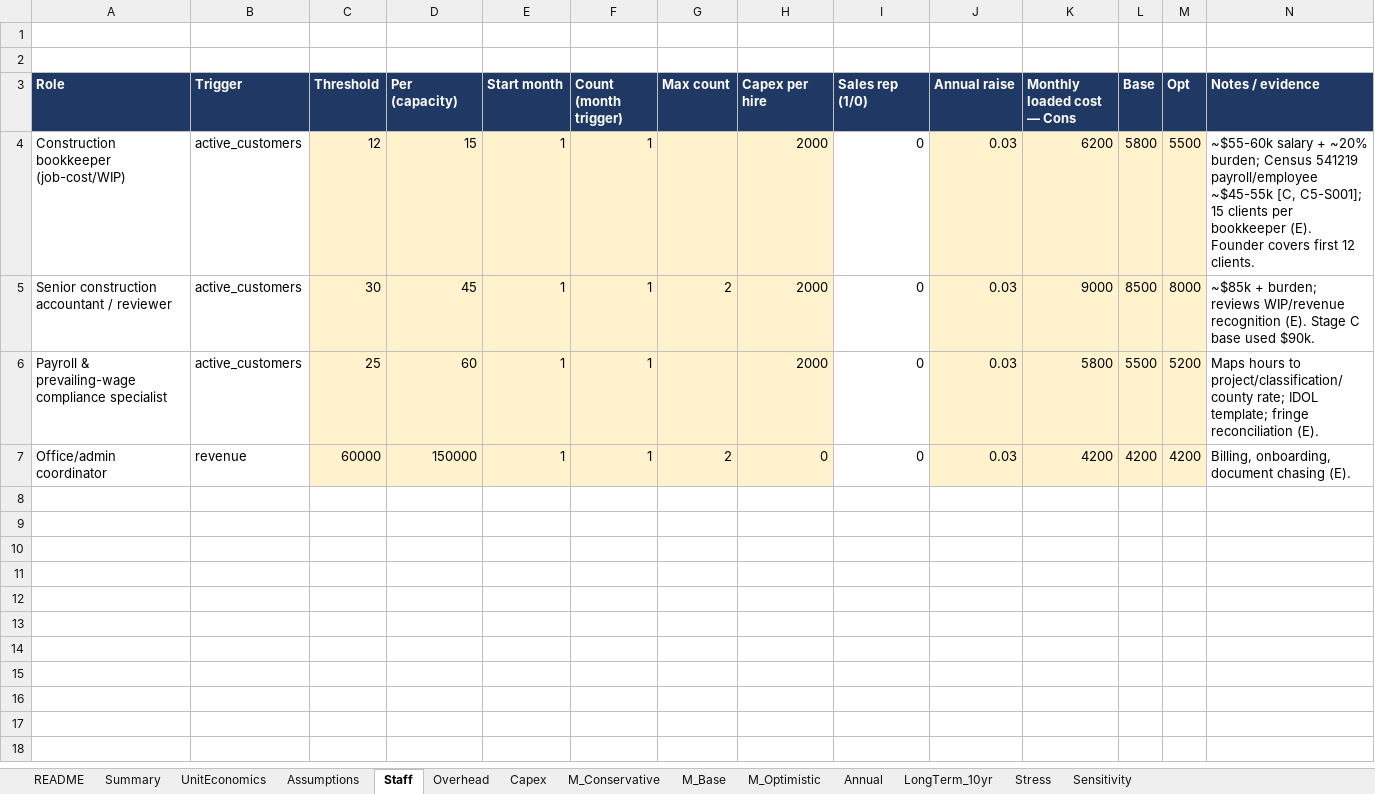
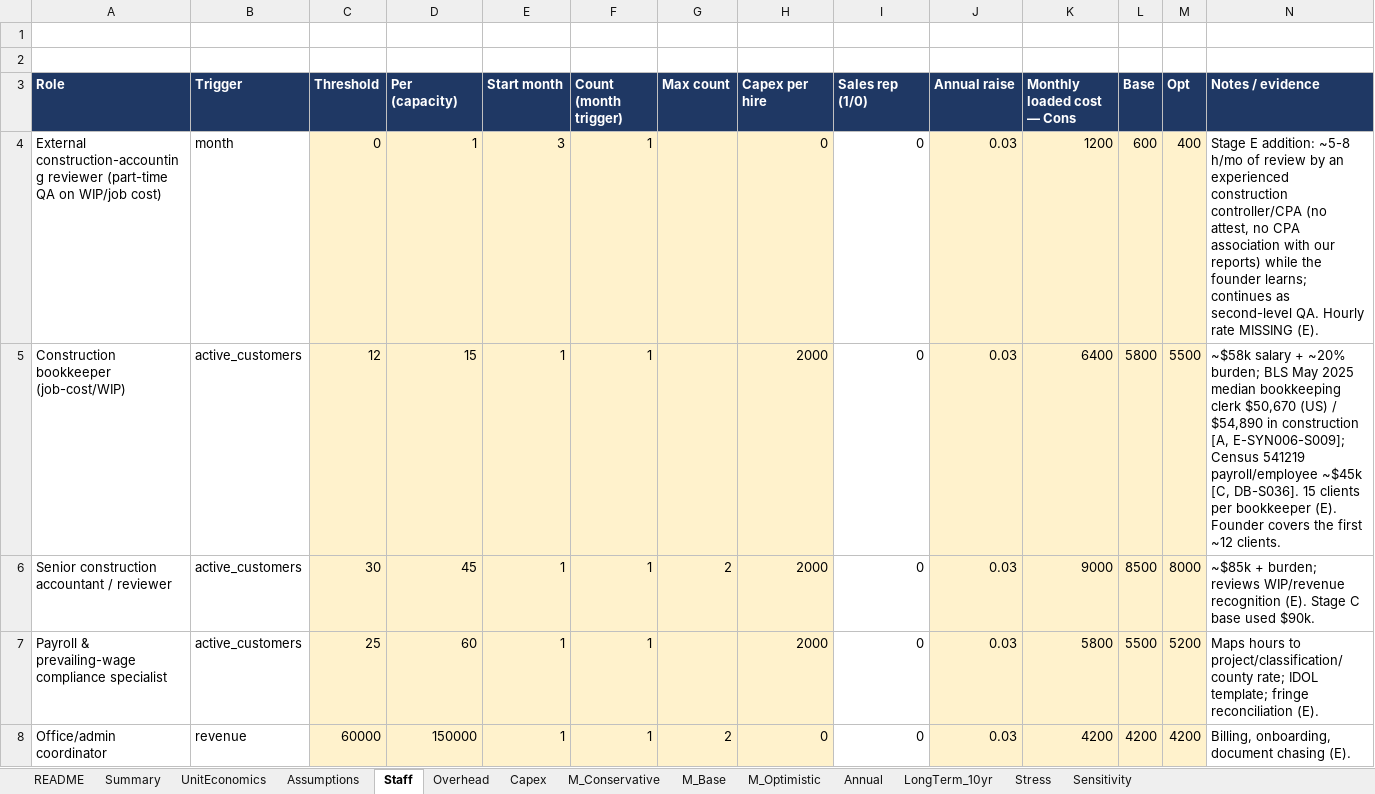
Before and after one commit to arnavhiteshpatel-cloud/playground, an Excel workbook: project-atlas/08_financial_models/SYN-006_model.xlsx, sheet Staff, drawn as a sheet; values as stored, in another font and other column widths than the file's, no borders; addresses are those after the commit; the diff names each change by its address in the sheet, - before the commit and + after, or states it on an @@ line.

```diff
--- a/project-atlas/08_financial_models/SYN-006_model.xlsx (sheet Staff)
+++ b/project-atlas/08_financial_models/SYN-006_model.xlsx (sheet Staff)
+row 4: External construction-accounting reviewer (part-time QA on WIP/job cost) | month | 0 | 1 | 3 | 1 |  | 0 | 0 | 0.03 | 1200 | 600 | 400 | Stage E addition: ~5-8 h/mo of review by an experienced construction controller/CPA (no attest, no CPA association with our reports) while the founder learns; continues as second-level QA. Hourly rate MISSING (E).
-K5 (Monthly loaded cost — Cons): 6200
+K5 (Monthly loaded cost — Cons): 6400
-N5 (Notes / evidence): ~$55-60k salary + ~20% burden; Census 541219 payroll/employee ~$45-55k [C, C5-S001]; 15 clients per bookkeeper (E). Founder covers first 12 clients.
+N5 (Notes / evidence): ~$58k salary + ~20% burden; BLS May 2025 median bookkeeping clerk $50,670 (US) / $54,890 in construction [A, E-SYN006-S009]; Census 541219 payroll/employee ~$45k [C, DB-S036]. 15 clients per bookkeeper (E). Founder covers the first ~12 clients.
```
Also changed, not shown: sheet M_Base, sheet M_Optimistic, sheet M_Conservative, sheet Annual, sheet Stress, sheet Sensitivity, 6 more sheets, project-atlas/08_financial_models/WS04-014_model.xlsx, project-atlas/08_financial_models/WS12-012_model.xlsx, 23 other files.
